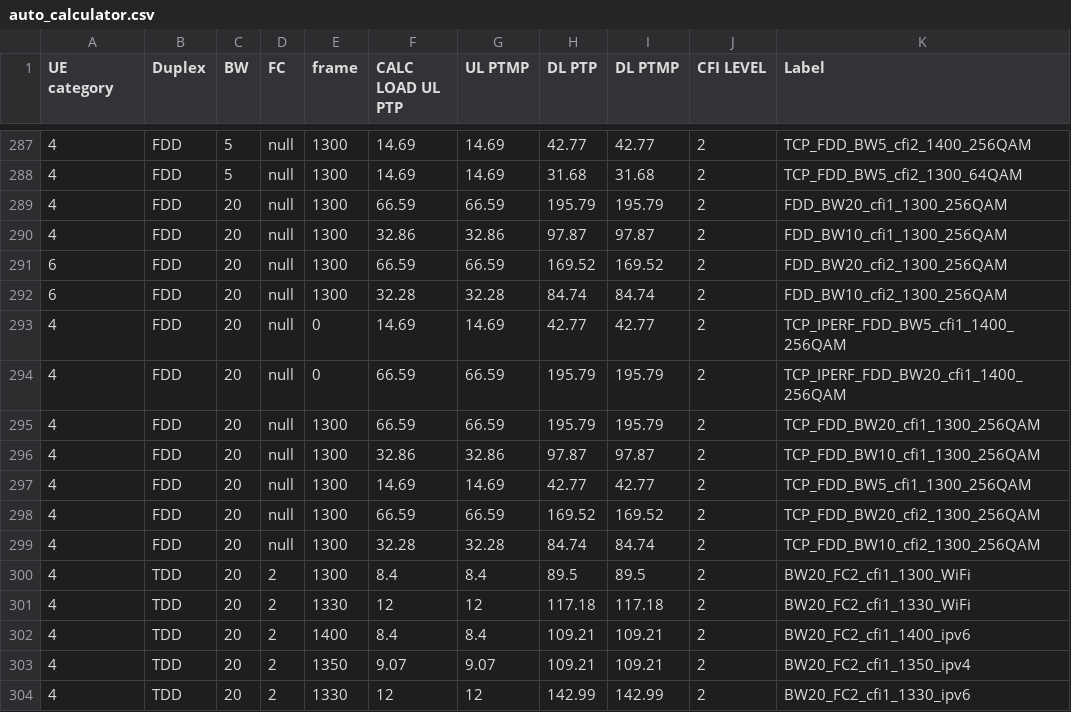
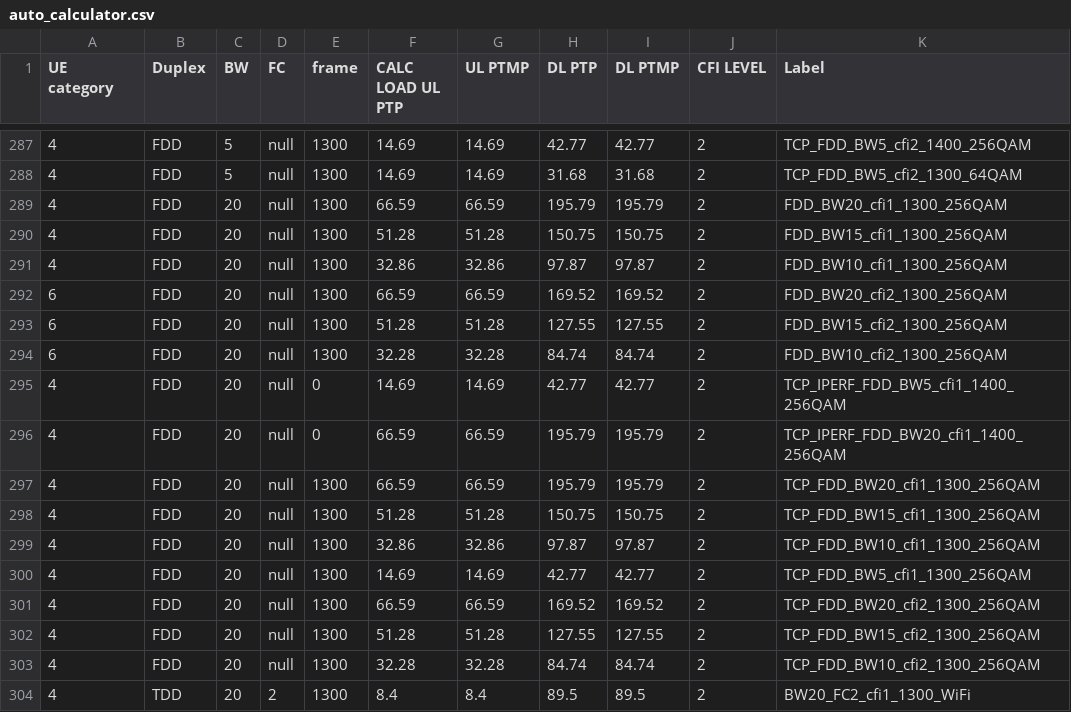
Before and after one commit to airspansvg/Testspan_Runners, a CSV file: src/main/resources/Traffic/auto_calculator.csv, drawn as a sheet; only a part is shown, gaps mark what is left out; the shorter side is filled out with more unchanged rows; the diff names each change by its address in the sheet, - before the commit and + after, or states it on an @@ line.

Commit message:
ADD FDD 15M 256QAM Labels

```diff
--- a/src/main/resources/Traffic/auto_calculator.csv
+++ b/src/main/resources/Traffic/auto_calculator.csv
+row 290: 4 | FDD | 20 | null | 1300 | 51.28 | 51.28 | 150.75 | 150.75 | 2 | FDD_BW15_cfi1_1300_256QAM
+row 293: 6 | FDD | 20 | null | 1300 | 51.28 | 51.28 | 127.55 | 127.55 | 2 | FDD_BW15_cfi2_1300_256QAM
+row 298: 4 | FDD | 20 | null | 1300 | 51.28 | 51.28 | 150.75 | 150.75 | 2 | TCP_FDD_BW15_cfi1_1300_256QAM
+row 302: 4 | FDD | 20 | null | 1300 | 51.28 | 51.28 | 127.55 | 127.55 | 2 | TCP_FDD_BW15_cfi2_1300_256QAM
```
